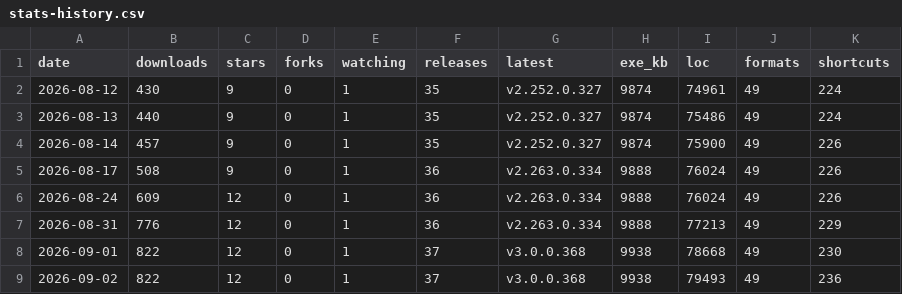
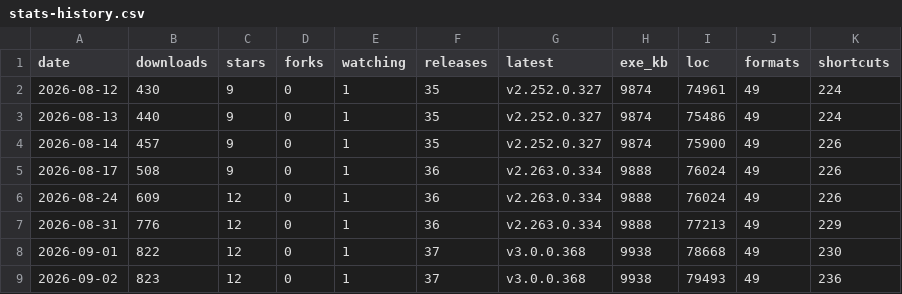
Before and after one commit to icyhoty2k/QuickImageViewer, a CSV file: docs/stats-history.csv, drawn as a sheet.

```diff
--- a/docs/stats-history.csv
+++ b/docs/stats-history.csv
@@ -8,2 +8,2 @@ date,downloads,stars,forks,watching,releases,latest,exe_kb,loc,formats,shortcuts
 2026-09-01,822,12,0,1,37,v3.0.0.368,9938,78668,49,230
-2026-09-02,822,12,0,1,37,v3.0.0.368,9938,79493,49,236
+2026-09-02,823,12,0,1,37,v3.0.0.368,9938,79493,49,236
```
Also changed, not shown: 2 other files.
